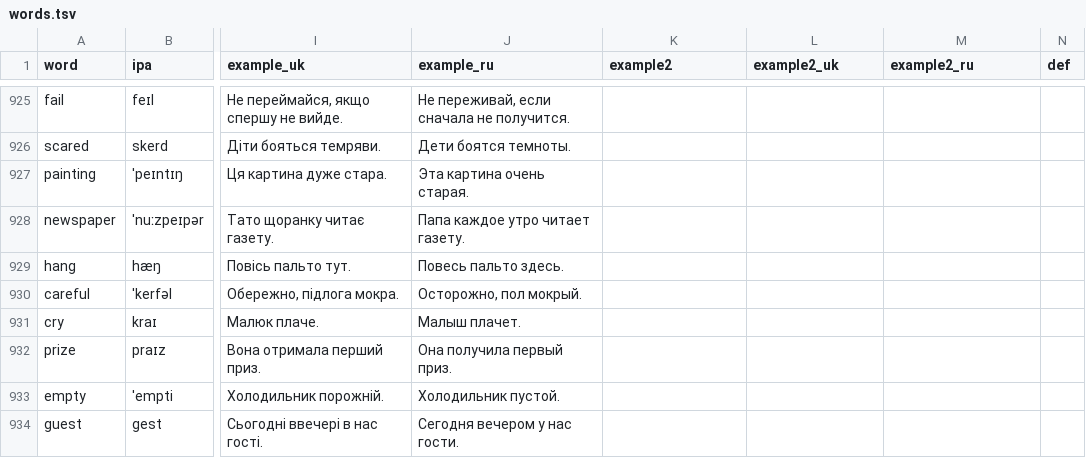
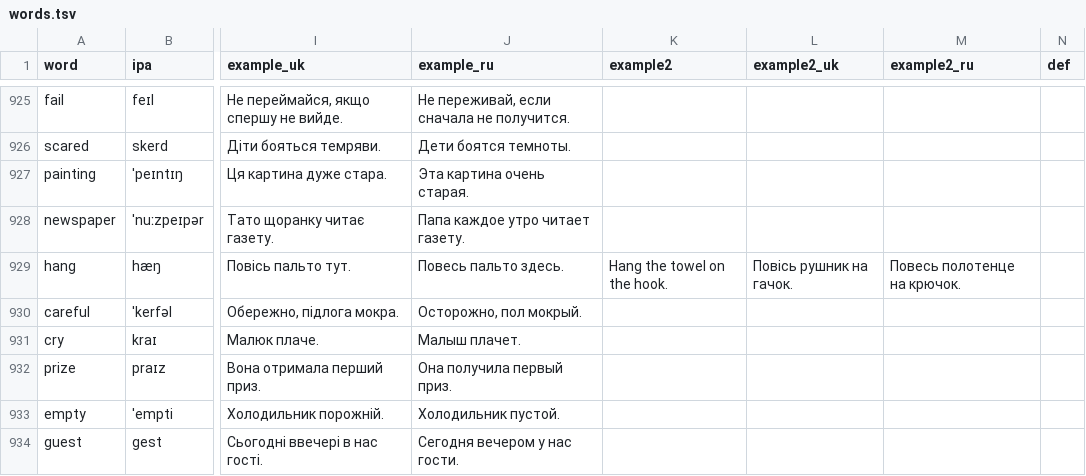
Before and after one commit to anezhel/vocca, a TSV file: src/content/en/words.tsv, drawn as a sheet; only a part is shown, gaps mark what is left out; the diff covers the shown part only; the diff names each change by its address in the sheet, - before the commit and + after, or states it on an @@ line.

```diff
--- a/src/content/en/words.tsv
+++ b/src/content/en/words.tsv
-K929 (example2): (empty)
+K929 (example2): Hang the towel on the hook.
-L929 (example2_uk): (empty)
+L929 (example2_uk): Повісь рушник на гачок.
-M929 (example2_ru): (empty)
+M929 (example2_ru): Повесь полотенце на крючок.
```
Also changed, not shown: 18 edited cells elsewhere in this file, 2 other files.
